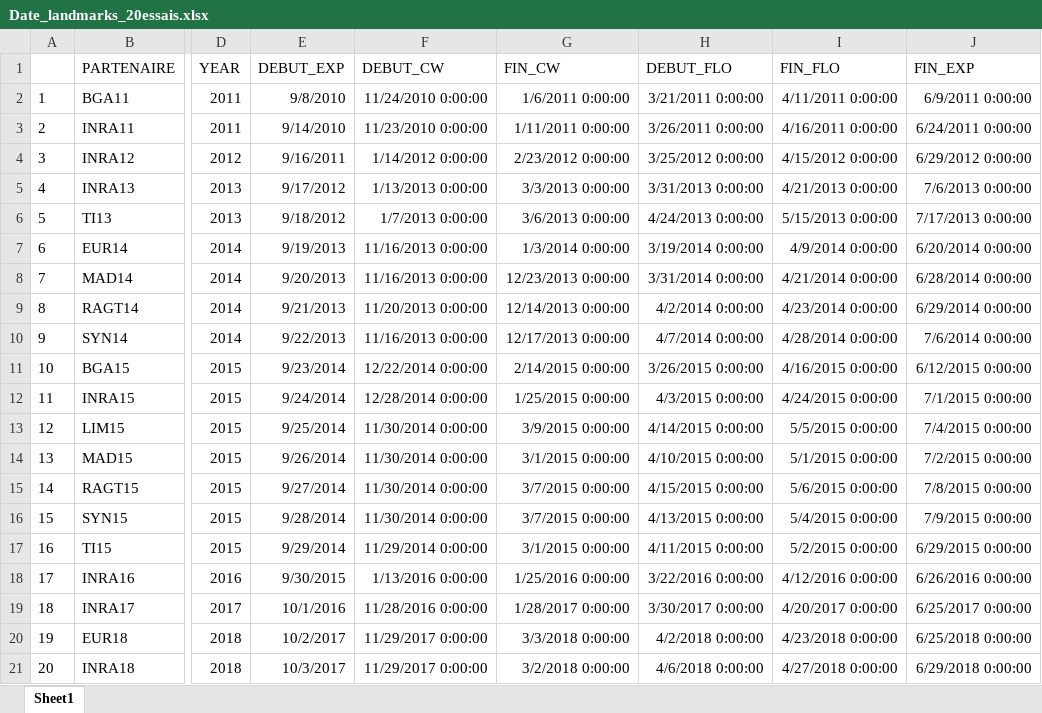
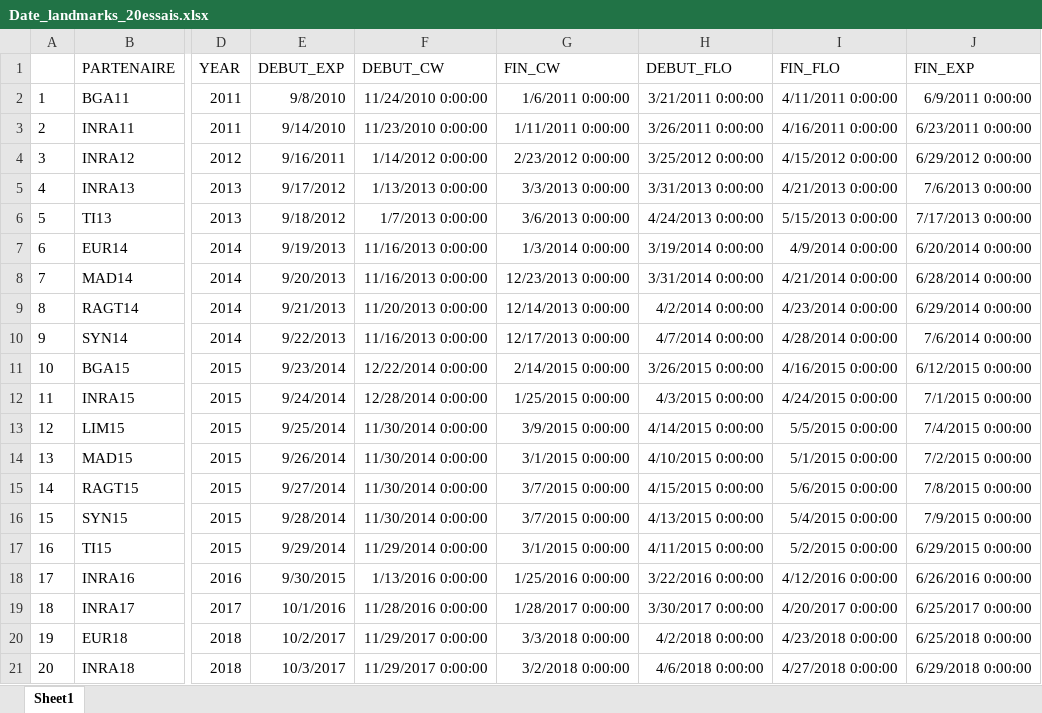
Before and after one commit to RemiMahmoud/meteo_vs_rendement, an Excel workbook: data/Date_landmarks_20essais.xlsx, sheet Sheet1, drawn as a sheet; only a part is shown, gaps mark what is left out; values as stored, in another font and other column widths than the file's, no borders; the diff names each change by its address in the sheet, - before the commit and + after, or states it on an @@ line.

```diff
--- a/data/Date_landmarks_20essais.xlsx (sheet Sheet1)
+++ b/data/Date_landmarks_20essais.xlsx (sheet Sheet1)
-J3 (FIN_EXP): 6/24/2011 0:00:00
+J3 (FIN_EXP): 6/23/2011 0:00:00
```
Also changed, not shown: data/climate_data/indicateurs_journaliers_par_essais/1.1.4.2.6_R2016/191025_INRA16_IPC_Calcul_ok.xlsx, 12 other files.
